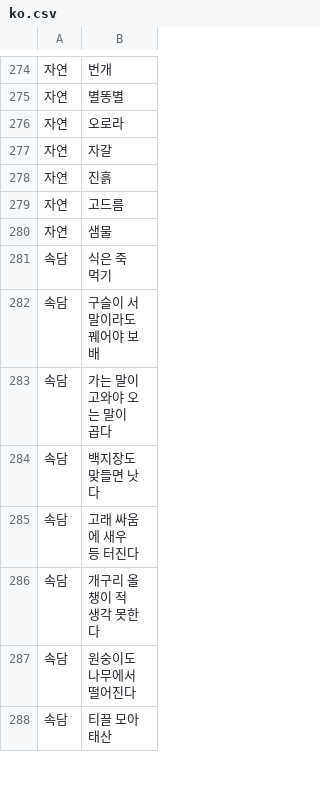
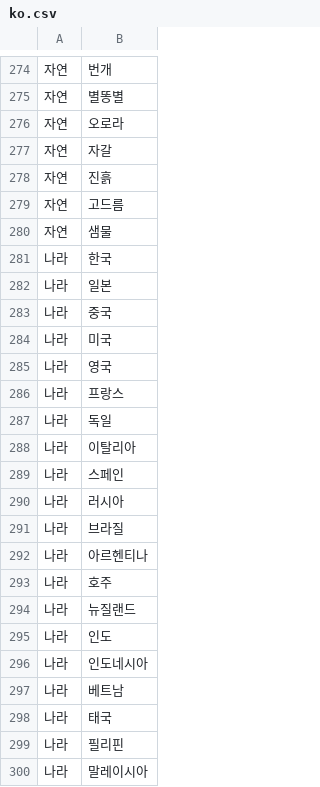
Before and after one commit to oyj1/catchmind-picker, a CSV file: data/ko.csv, drawn as a sheet; only a part is shown, gaps mark what is left out; the shorter side is filled out with more unchanged rows; the diff covers the shown part only; the diff names each change by its address in the sheet, - before the commit and + after, or states it on an @@ line.

```diff
--- a/data/ko.csv
+++ b/data/ko.csv
+row 281: 나라 | 한국
+row 282: 나라 | 일본
+row 283: 나라 | 중국
+row 284: 나라 | 미국
+row 285: 나라 | 영국
+row 286: 나라 | 프랑스
+row 287: 나라 | 독일
+row 288: 나라 | 이탈리아
+row 289: 나라 | 스페인
+row 290: 나라 | 러시아
+row 291: 나라 | 브라질
+row 292: 나라 | 아르헨티나
+row 293: 나라 | 호주
+row 294: 나라 | 뉴질랜드
+row 295: 나라 | 인도
+row 296: 나라 | 인도네시아
+row 297: 나라 | 베트남
+row 298: 나라 | 태국
+row 299: 나라 | 필리핀
+row 300: 나라 | 말레이시아
```
Also changed, not shown: 60 added rows elsewhere in this file, data/en.csv, 1 other file.
